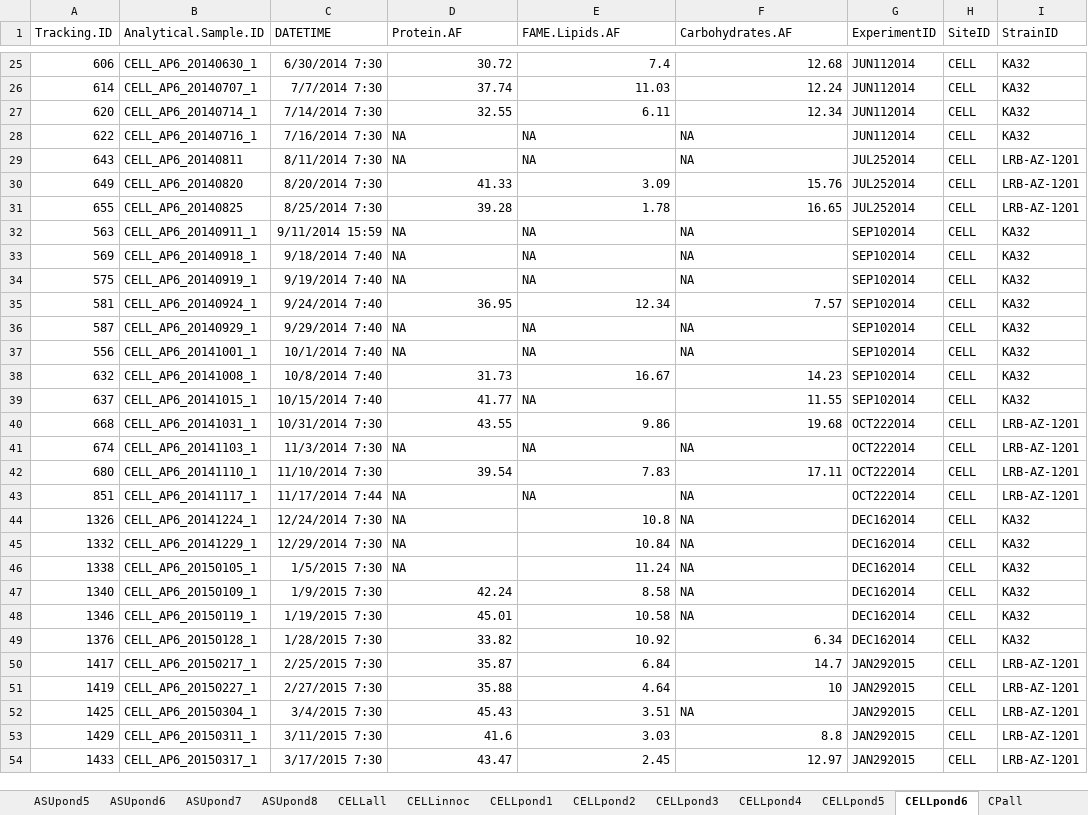
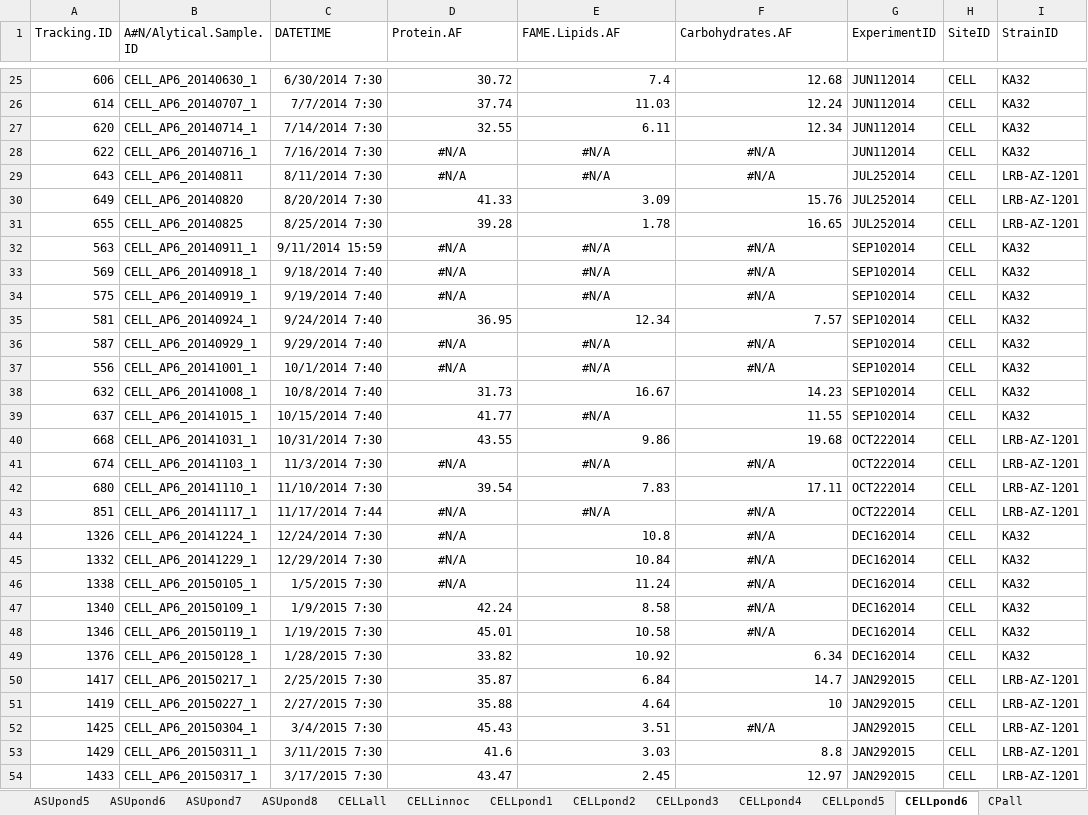
Before and after one commit to diegogc506/AlgaeBiofuels, an Excel workbook: intermediate/Excel Files/Composition sorted.xlsx, sheet CELLpond6, drawn as a sheet; only a part is shown, gaps mark what is left out; values as stored, in another font and other column widths than the file's, no borders; table styles not drawn; the diff covers the shown part only; the diff names each change by its address in the sheet, - before the commit and + after, or states it on an @@ line.

```diff
--- a/intermediate/Excel Files/Composition sorted.xlsx (sheet CELLpond6)
+++ b/intermediate/Excel Files/Composition sorted.xlsx (sheet CELLpond6)
-B1: Analytical.Sample.ID
+B1: A#N/Alytical.Sample.ID
-D28:D29 (Protein.AF): NA
+D28:D29 (Protein.AF): #N/A
-D28:F29 alignment: left
+D28:F29 alignment: center
-E28:E29 (FAME.Lipids.AF): NA
+E28:E29 (FAME.Lipids.AF): #N/A
-F28:F29 (Carbohydrates.AF): NA
+F28:F29 (Carbohydrates.AF): #N/A
-D32:D34 (Protein.AF): NA
+D32:D34 (Protein.AF): #N/A
-D32:F34 alignment: left
+D32:F34 alignment: center
-E32:E34 (FAME.Lipids.AF): NA
+E32:E34 (FAME.Lipids.AF): #N/A
-F32:F34 (Carbohydrates.AF): NA
+F32:F34 (Carbohydrates.AF): #N/A
-D36:D37 (Protein.AF): NA
+D36:D37 (Protein.AF): #N/A
-D36:F37 alignment: left
+D36:F37 alignment: center
-E36:E37 (FAME.Lipids.AF): NA
+E36:E37 (FAME.Lipids.AF): #N/A
-F36:F37 (Carbohydrates.AF): NA
+F36:F37 (Carbohydrates.AF): #N/A
-E39 (FAME.Lipids.AF): NA
+E39 (FAME.Lipids.AF): #N/A
-E39 alignment: left
+E39 alignment: center
-D41 (Protein.AF): NA
+D41 (Protein.AF): #N/A
-D41:F41 alignment: left
+D41:F41 alignment: center
-E41 (FAME.Lipids.AF): NA
+E41 (FAME.Lipids.AF): #N/A
-F41 (Carbohydrates.AF): NA
+F41 (Carbohydrates.AF): #N/A
-D43:D46 (Protein.AF): NA
+D43:D46 (Protein.AF): #N/A
-D43:F43 alignment: left
+D43:F43 alignment: center
-E43 (FAME.Lipids.AF): NA
+E43 (FAME.Lipids.AF): #N/A
-F43:F48 (Carbohydrates.AF): NA
+F43:F48 (Carbohydrates.AF): #N/A
-D44:D46 alignment: left
+D44:D46 alignment: center
-F44:F48 alignment: left
+F44:F48 alignment: center
-F52 (Carbohydrates.AF): NA
+F52 (Carbohydrates.AF): #N/A
-F52 alignment: left
+F52 alignment: center
```
Also changed, not shown: 45 edited cells and cell formats elsewhere in this sheet, sheet CELLpond1, sheet CELLpond3, sheet CELLpond2, sheet CELLpond5, sheet CELLpond4, sheet ASUpond2, 31 more sheets, charts or pictures.
